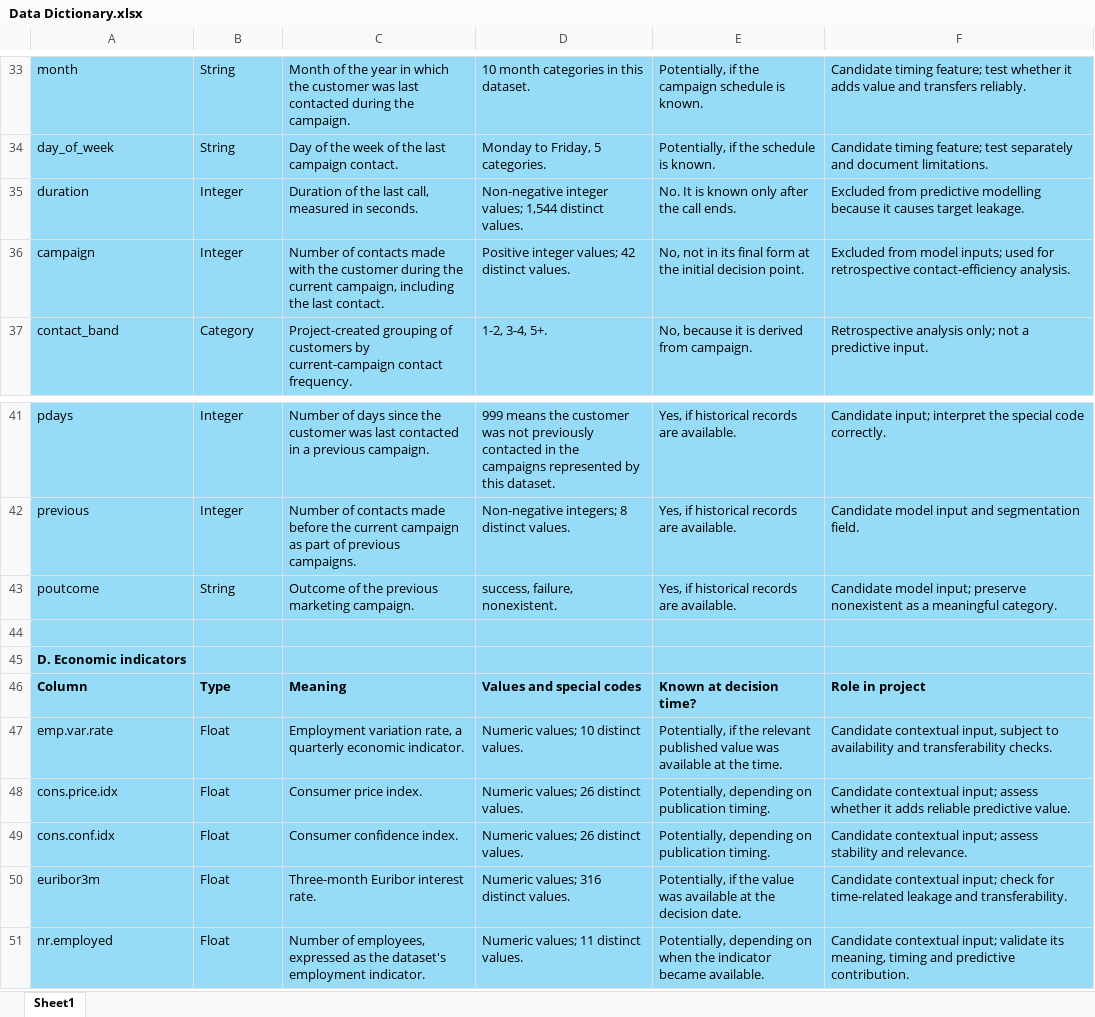
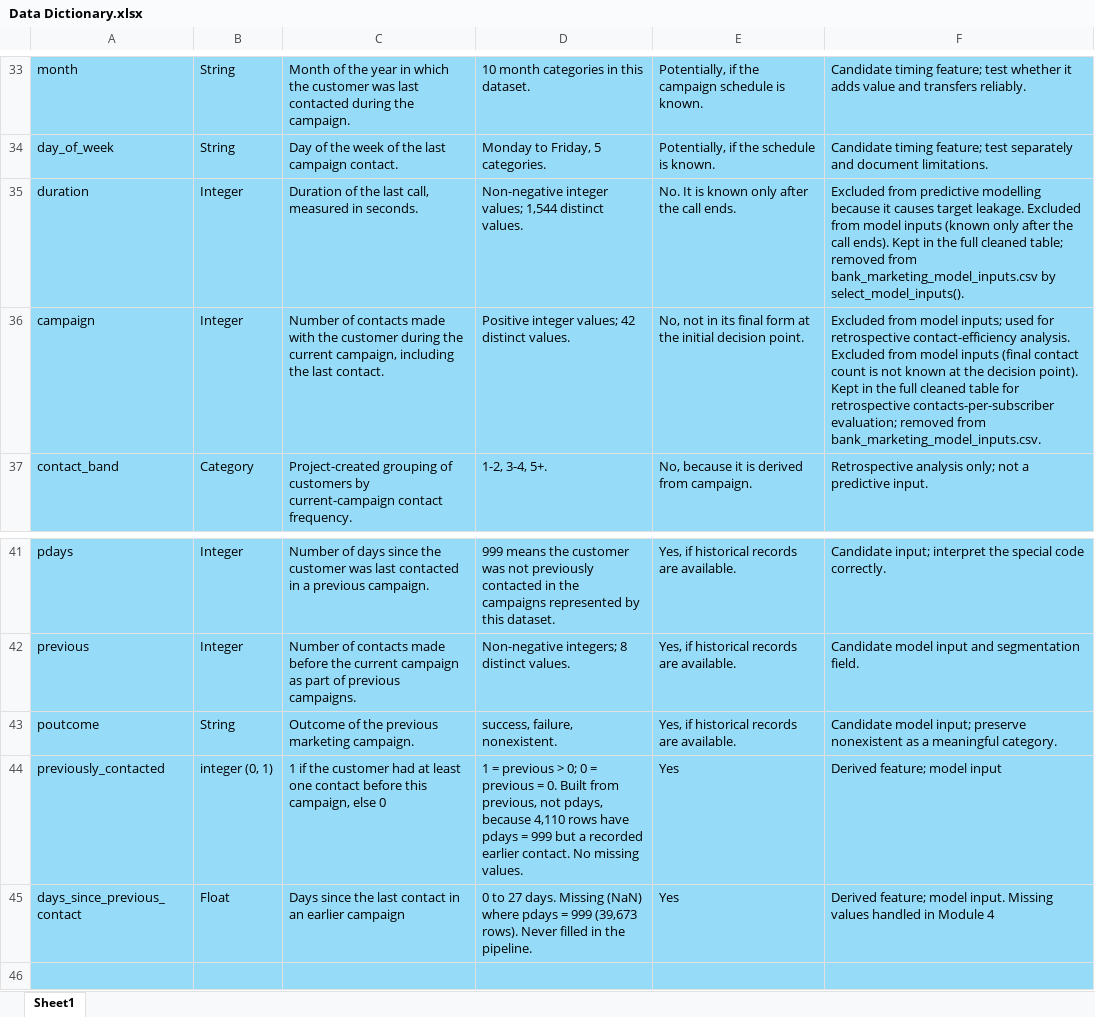
Before and after one commit to Nkem23/bank-marketing-segmentation, an Excel workbook: reports/Data Dictionary.xlsx, sheet Sheet1, drawn as a sheet; only a part is shown, gaps mark what is left out; the shorter side is filled out with more unchanged rows; values as stored, in another font and other column widths than the file's, no borders; the diff names each change by its address in the sheet, - before the commit and + after, or states it on an @@ line.

Commit message:
Update data dictionary with derived columns and leakage notes

```diff
--- a/reports/Data Dictionary.xlsx (sheet Sheet1)
+++ b/reports/Data Dictionary.xlsx (sheet Sheet1)
-F35: …target leakage.
+F35: …target leakage. Excluded from model inputs (known only after the call ends). Kept in the full cleaned table; removed from bank_marketing_model_inputs.csv by select_model_inputs().
-F36: …contact-efficiency analysis.
+F36: …contact-efficiency analysis. Excluded from model inputs (final contact count is not known at the decision point). Kept in the full cleaned table for retrospective contacts-per-subscriber evaluation; removed from bank_marketing_model_inputs.csv.
+row 44: previously_contacted | integer (0, 1) | 1 if the customer had at least one contact before this campaign, else 0 | 1 = previous > 0; 0 = previous = 0. Built from previous, not pdays, because 4,110 rows have pdays = 999 but a recorded earlier contact. No missing values. | Yes | Derived feature; model input
+row 45: days_since_previous_contact | Float | Days since the last contact in an earlier campaign | 0 to 27 days. Missing (NaN) where pdays = 999 (39,673 rows). Never filled in the pipeline. | Yes | Derived feature; model input. Missing values handled in Module 4
```
